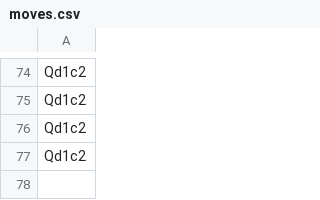
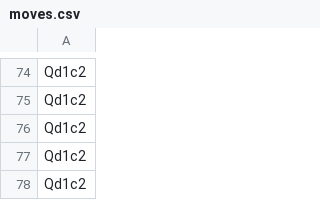
Before and after one commit to lineality/rust_chess_server_experiments, a CSV file: tinyhttp_chess/games/game/moves.csv, drawn as a sheet; only a part is shown, gaps mark what is left out.

```diff
--- a/tinyhttp_chess/games/game/moves.csv
+++ b/tinyhttp_chess/games/game/moves.csv
@@ -77 +77,2 @@ Qd1c2
 Qd1c2
+Qd1c2
```
Also changed, not shown: 2 other files.
